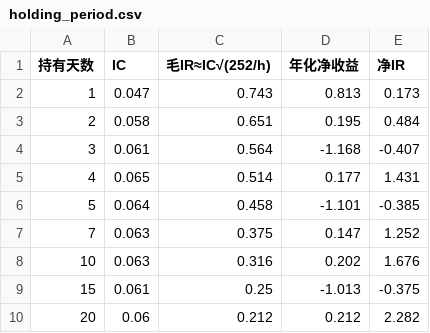
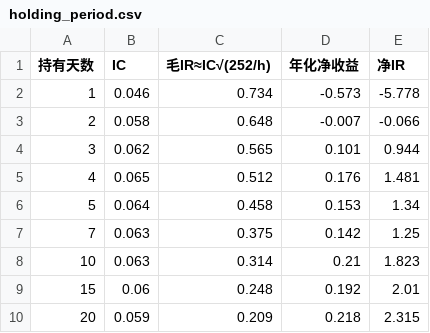
Before and after one commit to NeoSPQR404/gtja191-research, a CSV file: report/tables_insample_full/holding_period.csv, drawn as a sheet.

```diff
--- a/report/tables_insample_full/holding_period.csv
+++ b/report/tables_insample_full/holding_period.csv
@@ -1,10 +1,10 @@
 持有天数,IC,毛IR≈IC√(252/h),年化净收益,净IR
-1,0.047,0.743,0.813,0.173
-2,0.058,0.651,0.195,0.484
-3,0.061,0.564,-1.168,-0.407
-4,0.065,0.514,0.177,1.431
-5,0.064,0.458,-1.101,-0.385
-7,0.063,0.375,0.147,1.252
-10,0.063,0.316,0.202,1.676
-15,0.061,0.25,-1.013,-0.375
-20,0.06,0.212,0.212,2.282
+1,0.046,0.734,-0.573,-5.778
+2,0.058,0.648,-0.007,-0.066
+3,0.062,0.565,0.101,0.944
+4,0.065,0.512,0.176,1.481
+5,0.064,0.458,0.153,1.34
+7,0.063,0.375,0.142,1.25
+10,0.063,0.314,0.21,1.823
+15,0.06,0.248,0.192,2.01
+20,0.059,0.209,0.218,2.315
```
Also changed, not shown: report/tables/holding_period.csv, 25 other files.
